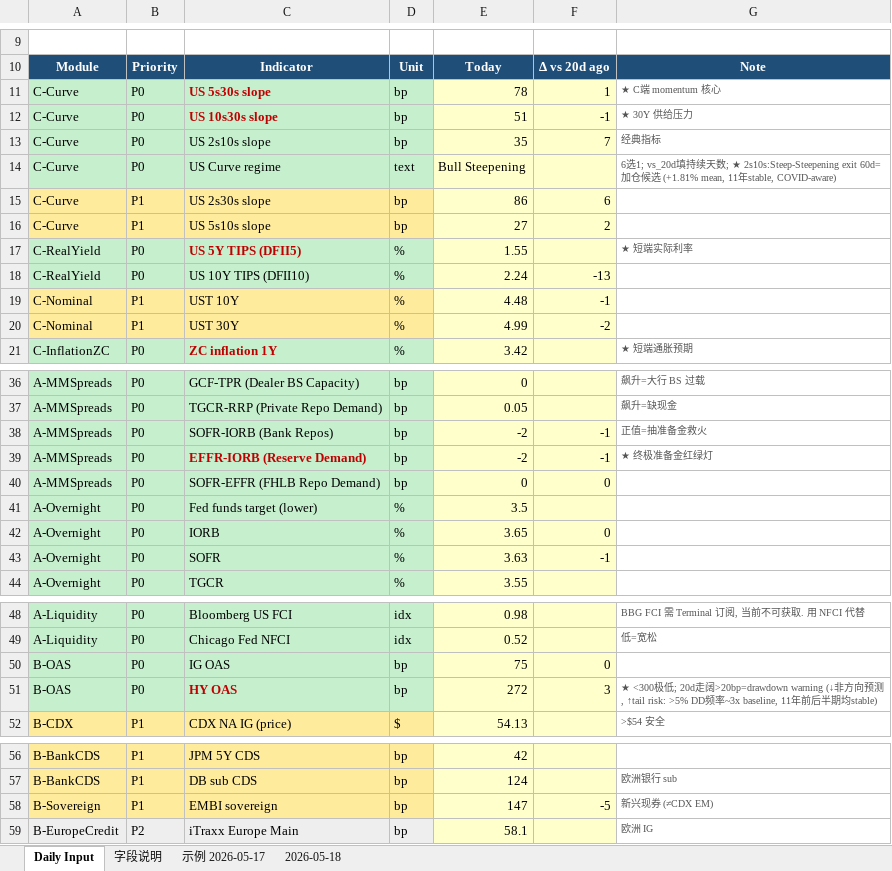
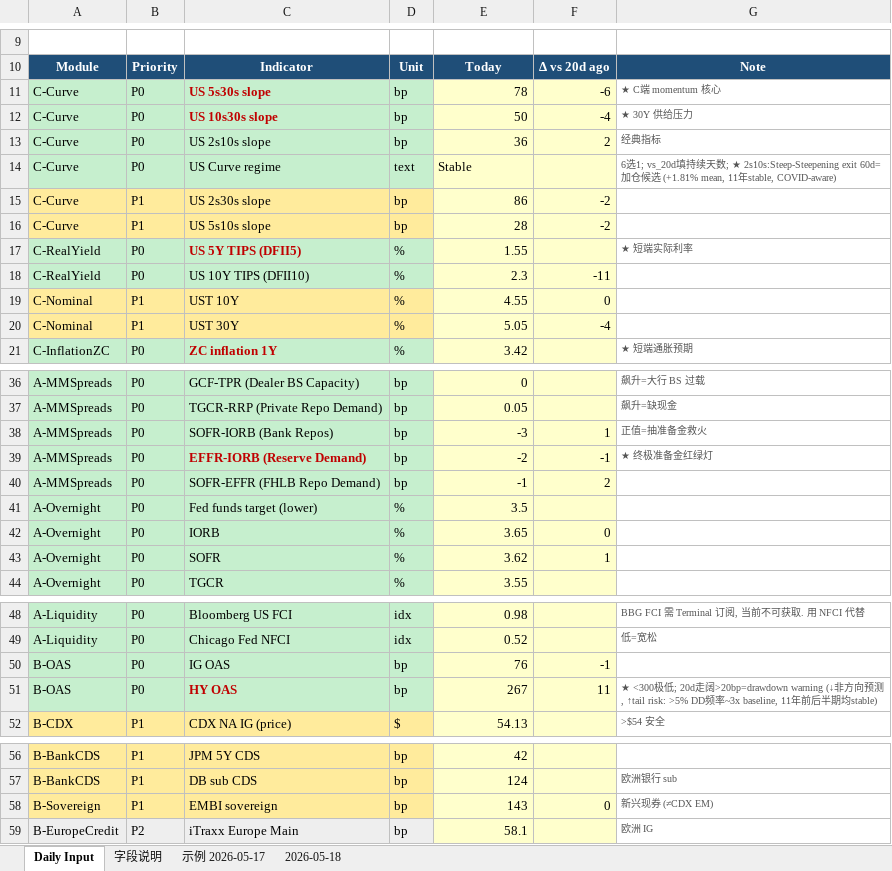
Before and after one commit to slowqqwin-beep/liquidity-monitor, an Excel workbook: template_cleaned_v2.xlsx, sheet Daily Input, drawn as a sheet; only a part is shown, gaps mark what is left out; values as stored, in another font and other column widths than the file's, no borders; the diff covers the shown part only; the diff names each change by its address in the sheet, - before the commit and + after, or states it on an @@ line.

```diff
--- a/template_cleaned_v2.xlsx (sheet Daily Input)
+++ b/template_cleaned_v2.xlsx (sheet Daily Input)
-F11: 1
+F11: -6
-E12: 51
+E12: 50
-F12: -1
+F12: -4
-E13: 35
+E13: 36
-F13: 7
+F13: 2
-E14: Bull Steepening
+E14: Stable
-F15: 6
+F15: -2
-E16: 27
+E16: 28
-F16: 2
+F16: -2
-E18: 2.24
+E18: 2.3
-F18: -13
+F18: -11
-E19: 4.48
+E19: 4.55
-F19: -1
+F19: 0
-E20: 4.99
+E20: 5.05
-F20: -2
+F20: -4
-E38: -2
+E38: -3
-F38: -1
+F38: 1
-E40: 0
+E40: -1
-F40: 0
+F40: 2
-E43: 3.63
+E43: 3.62
-F43: -1
+F43: 1
-E50: 75
+E50: 76
-F50: 0
+F50: -1
-E51: 272
+E51: 267
-F51: 3
+F51: 11
-E58: 147
+E58: 143
-F58: -5
+F58: 0
```
Also changed, not shown: 6 edited cells elsewhere in this sheet, 5 other files.
